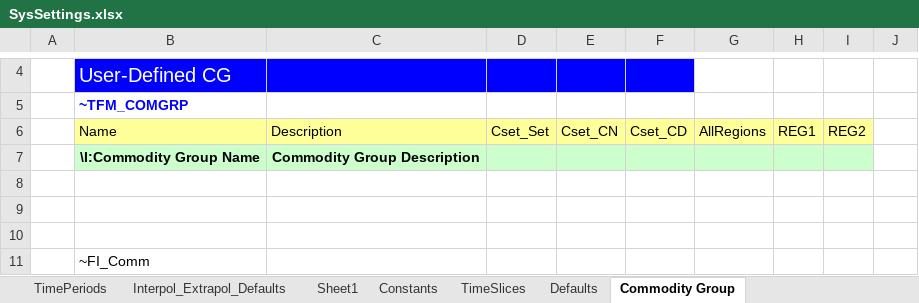
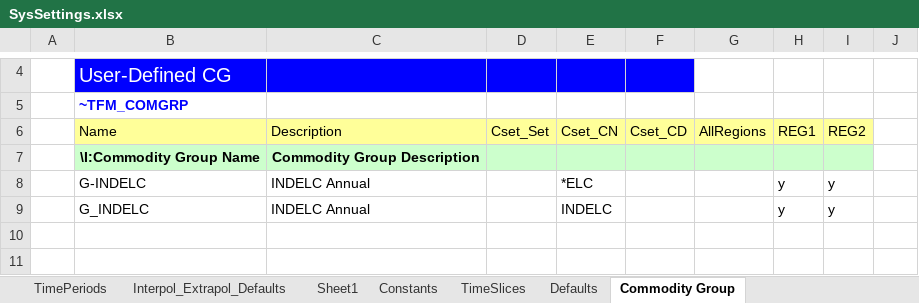
Before and after one commit to kanors-emr/Model_Demo_Adv_Veda, an Excel workbook: SysSettings.xlsx, sheet Commodity Group, drawn as a sheet; only a part is shown, gaps mark what is left out; the shorter side is filled out with more unchanged rows; values as stored, in another font and other column widths than the file's, no borders; the diff names each change by its address in the sheet, - before the commit and + after, or states it on an @@ line.

```diff
--- a/SysSettings.xlsx (sheet Commodity Group)
+++ b/SysSettings.xlsx (sheet Commodity Group)
-row 8: (empty)
+row 8:  | G-INDELC | INDELC Annual |  | *ELC |  |  | y | y
+row 9:  | G_INDELC | INDELC Annual |  | INDELC |  |  | y | y
```
Also changed, not shown: BY_Trans.xlsx, 1 other file.
